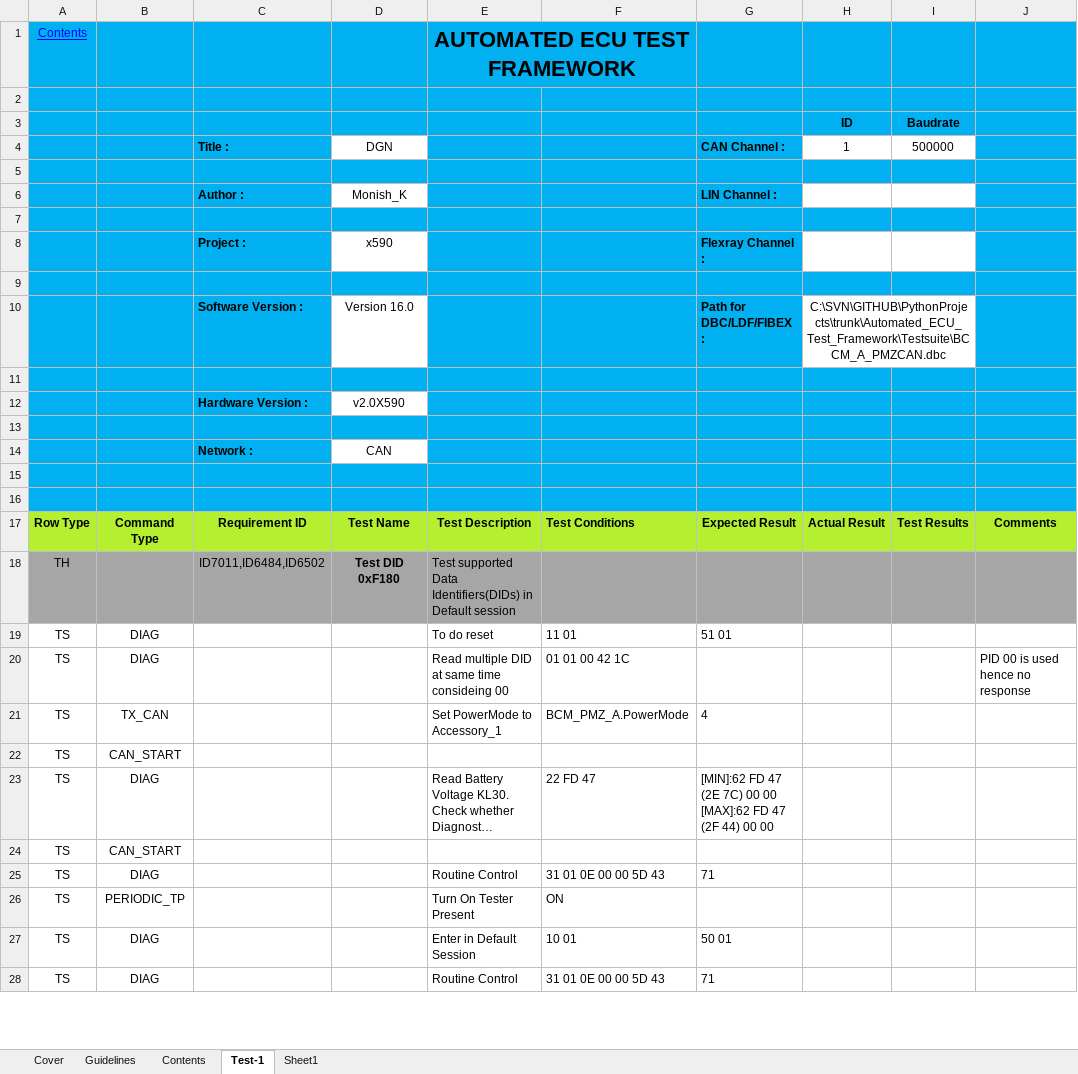
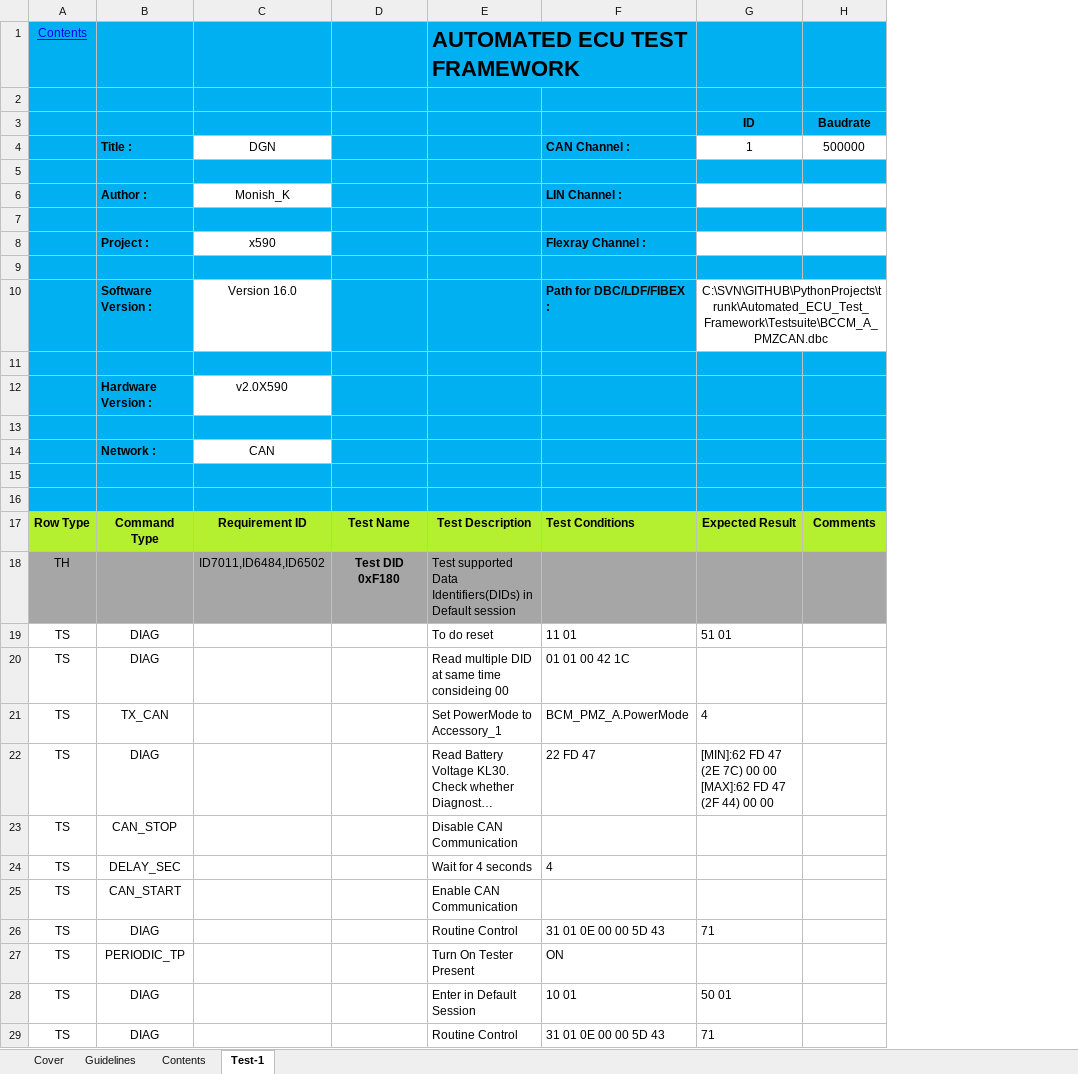
Before and after one commit to PradeepSingh-Git/PythonProjects, an Excel workbook: Automated_ECU_Test_Framework/Testsuite/TLA.xlsm, sheet Test-1, drawn as a sheet; only a part is shown; long unchanged cells end in …; values as stored, in another font and other column widths than the file's, no borders; charts and pictures and conditional formats not drawn; removed rows and columns are numbered as before the commit, all else as after; the diff names each change by its address in the sheet, - before the commit and + after, or states it on an @@ line.

Commit message:
[AETF]: -Removed support of "Actual Result" and "Test Result" Column in testcase writing template. These columns will be generated in the report excel sheet.
-Updated the batch file data to provide more information.

```diff
--- a/Automated_ECU_Test_Framework/Testsuite/TLA.xlsm (sheet Test-1)
+++ b/Automated_ECU_Test_Framework/Testsuite/TLA.xlsm (sheet Test-1)
-sheet tab: Sheet1
-column H, row 3: ID; row 17: Actual Result
-column J, rows 17-20: Comments |  |  | PID 00 is used hence no response
-E1 alignment: center
+E1 alignment: left
-G3: (empty)
+G3: ID
-row 4:  |  | Title : | DGN |  |  | CAN Channel : | 1 | 500000
+row 4:  | Title : | DGN |  |  | CAN Channel : | 1 | 500000
-row 6:  |  | Author : | Monish_K |  |  | LIN Channel :
+row 6:  | Author : | Monish_K |  |  | LIN Channel :
-row 8:  |  | Project : | x590 |  |  | Flexray Channel :
+row 8:  | Project : | x590 |  |  | Flexray Channel :
-row 10:  |  | Software Version : | Version 16.0 |  |  | Path for DBC/LDF/FIBEX : | C:\SVN\GITHUB\PythonProjects\trunk\Automated_ECU_Test_Framework\Testsuite\BCCM_A_PMZCAN.dbc
+row 10:  | Software Version : | Version 16.0 |  |  | Path for DBC/LDF/FIBEX : | C:\SVN\GITHUB\PythonProjects\trunk\Automated_ECU_Test_Framework\Testsuite\BCCM_A_PMZCAN.dbc
-row 12:  |  | Hardware Version : | v2.0X590
+row 12:  | Hardware Version : | v2.0X590
-row 14:  |  | Network : | CAN
+row 14:  | Network : | CAN
-H17: Test Results
+H17: Comments
-row 22: TS | CAN_START
+row 23: TS | CAN_STOP |  |  | Disable CAN Communication
+row 24: TS | DELAY_SEC |  |  | Wait for 4 seconds | 4
-E25: (empty)
+E25: Enable CAN Communication
```
Also changed, not shown: sheet Contents, charts or pictures, 2 other files.
